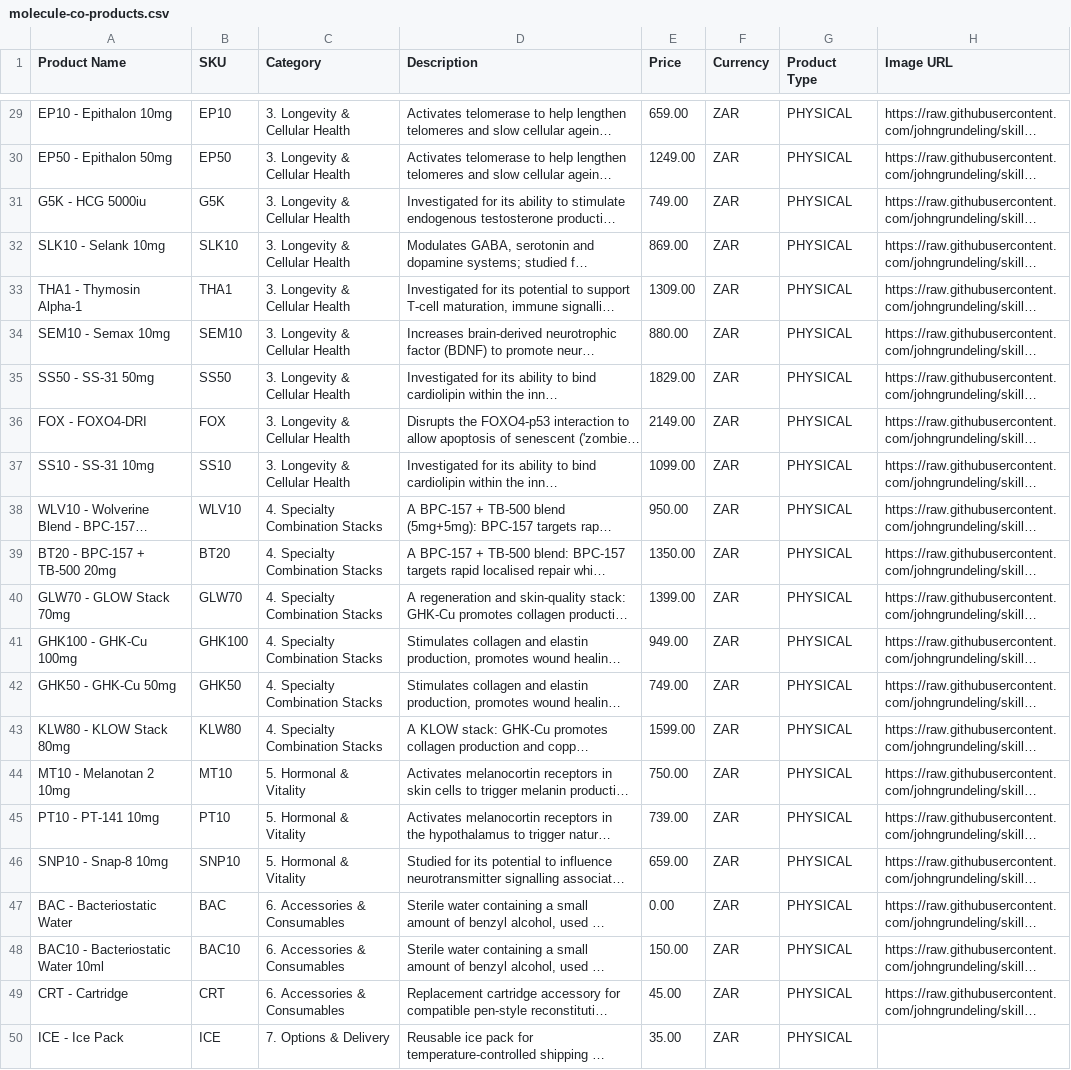
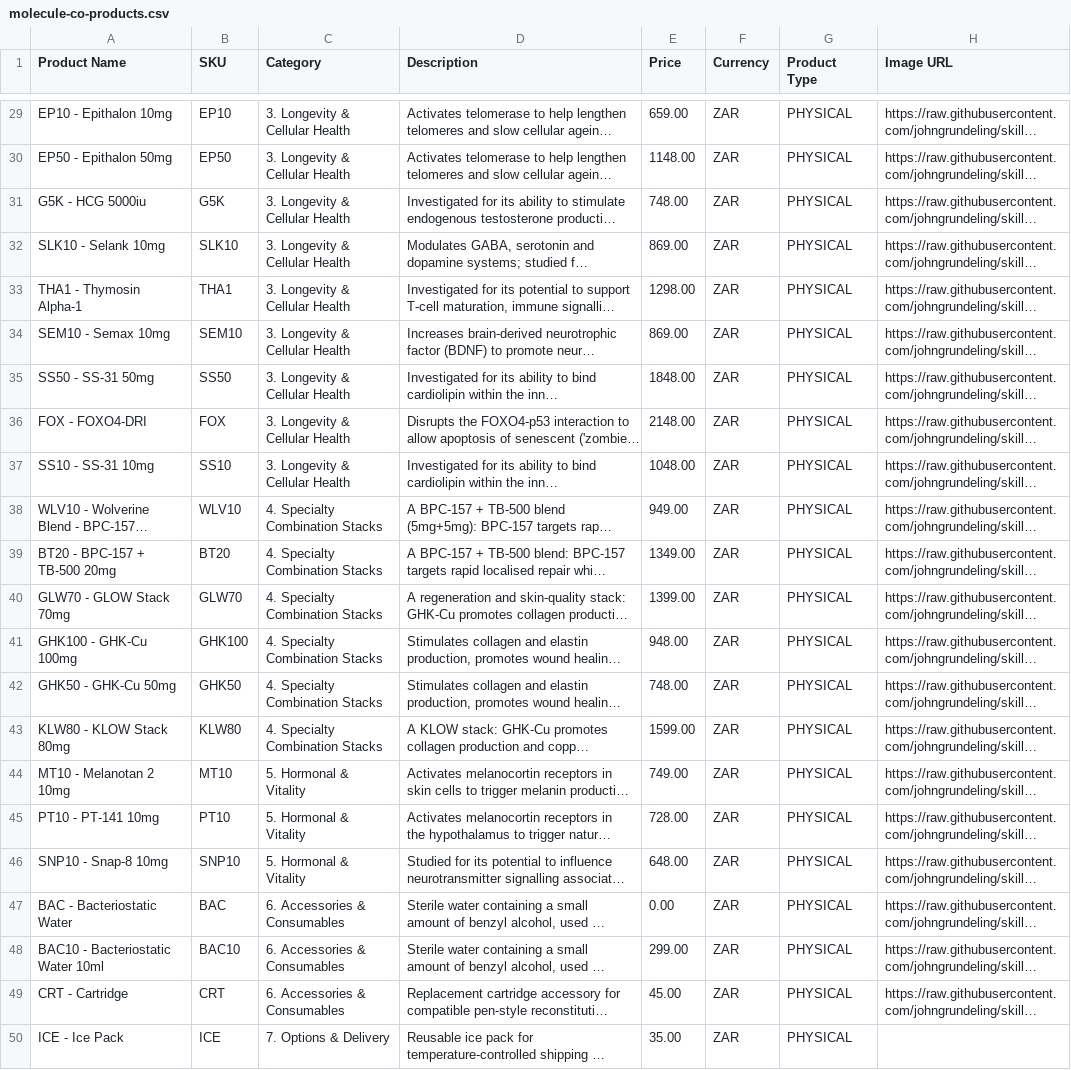
Before and after one commit to johngrundeling/skills-introduction-to-github, a CSV file: molecule-co/molecule-co-products.csv, drawn as a sheet; only a part is shown, gaps mark what is left out; long unchanged cells end in …; the diff covers the shown part only; the diff names each change by its address in the sheet, - before the commit and + after, or states it on an @@ line.

```diff
--- a/molecule-co/molecule-co-products.csv
+++ b/molecule-co/molecule-co-products.csv
-E30 (Price): 1249.00
+E30 (Price): 1148.00
-E31 (Price): 749.00
+E31 (Price): 748.00
-E33 (Price): 1309.00
+E33 (Price): 1298.00
-E34 (Price): 880.00
+E34 (Price): 869.00
-E35 (Price): 1829.00
+E35 (Price): 1848.00
-E36 (Price): 2149.00
+E36 (Price): 2148.00
-E37 (Price): 1099.00
+E37 (Price): 1048.00
-E38 (Price): 950.00
+E38 (Price): 949.00
-E39 (Price): 1350.00
+E39 (Price): 1349.00
-E41 (Price): 949.00
+E41 (Price): 948.00
-E42 (Price): 749.00
+E42 (Price): 748.00
-E44 (Price): 750.00
+E44 (Price): 749.00
-E45 (Price): 739.00
+E45 (Price): 728.00
-E46 (Price): 659.00
+E46 (Price): 648.00
-E48 (Price): 150.00
+E48 (Price): 299.00
```
Also changed, not shown: 25 edited cells elsewhere in this file, molecule-co/molecule-co-products-GHL.csv, 6 other files.
